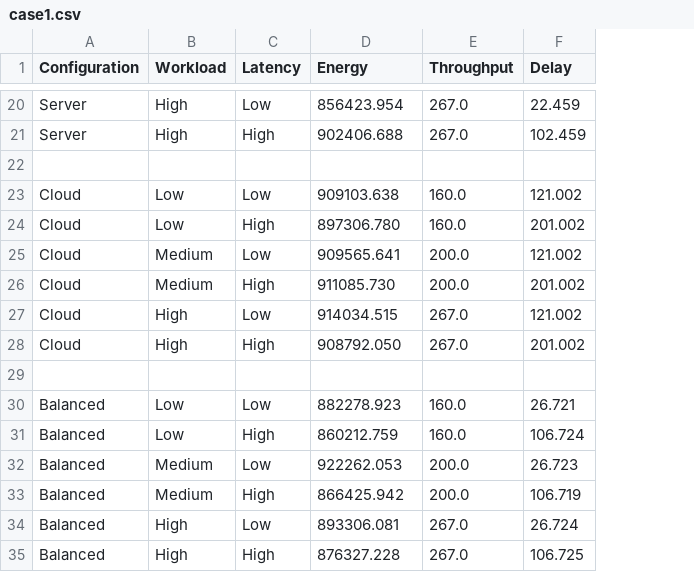
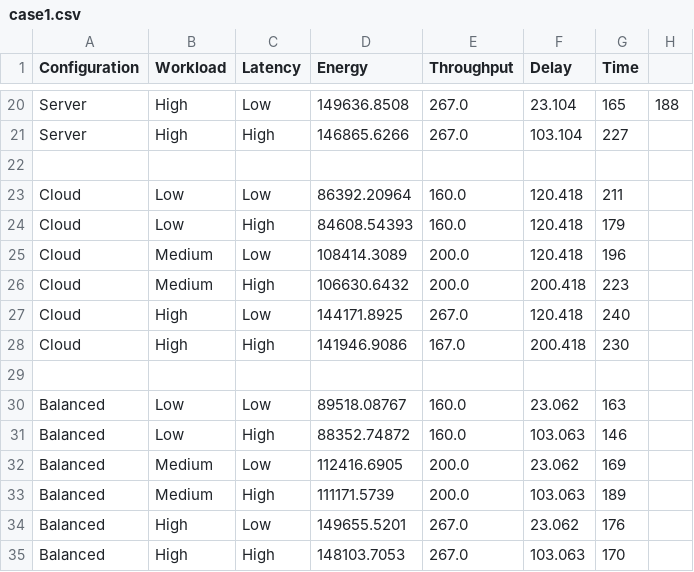
Before and after one commit to RyandeKlerk05/-Bachelor-Thesis-Plotting-energy-labels, a CSV file: plotting_data/case1.csv, drawn as a sheet; only a part is shown, gaps mark what is left out; the diff covers the shown part only; the diff names each change by its address in the sheet, - before the commit and + after, or states it on an @@ line.

```diff
--- a/plotting_data/case1.csv
+++ b/plotting_data/case1.csv
+column G (Time), rows 20-35: 165 | 227 |  | 211 | 179 | 196 | 223 | 240 | 230 |  | 163 | 146 | 169 | 189 | 176 | 170
+column H, row 20: 188
-D20 (Energy): 856423.954
+D20 (Energy): 149636.8508
-F20 (Delay): 22.459
+F20 (Delay): 23.104
-D21 (Energy): 902406.688
+D21 (Energy): 146865.6266
-F21 (Delay): 102.459
+F21 (Delay): 103.104
-D23 (Energy): 909103.638
+D23 (Energy): 86392.20964
-F23 (Delay): 121.002
+F23 (Delay): 120.418
-D24 (Energy): 897306.780
+D24 (Energy): 84608.54393
-F24 (Delay): 201.002
+F24 (Delay): 120.418
-D25 (Energy): 909565.641
+D25 (Energy): 108414.3089
-F25 (Delay): 121.002
+F25 (Delay): 120.418
-D26 (Energy): 911085.730
+D26 (Energy): 106630.6432
-F26 (Delay): 201.002
+F26 (Delay): 200.418
-D27 (Energy): 914034.515
+D27 (Energy): 144171.8925
-F27 (Delay): 121.002
+F27 (Delay): 120.418
-D28 (Energy): 908792.050
+D28 (Energy): 141946.9086
-E28 (Throughput): 267.0
+E28 (Throughput): 167.0
-F28 (Delay): 201.002
+F28 (Delay): 200.418
-D30 (Energy): 882278.923
+D30 (Energy): 89518.08767
-F30 (Delay): 26.721
+F30 (Delay): 23.062
-D31 (Energy): 860212.759
+D31 (Energy): 88352.74872
-F31 (Delay): 106.724
+F31 (Delay): 103.063
-D32 (Energy): 922262.053
+D32 (Energy): 112416.6905
-F32 (Delay): 26.723
+F32 (Delay): 23.062
-D33 (Energy): 866425.942
+D33 (Energy): 111171.5739
-F33 (Delay): 106.719
+F33 (Delay): 103.063
-D34 (Energy): 893306.081
+D34 (Energy): 149655.5201
-F34 (Delay): 26.724
+F34 (Delay): 23.062
-D35 (Energy): 876327.228
+D35 (Energy): 148103.7053
-F35 (Delay): 106.725
+F35 (Delay): 103.063
```
Also changed, not shown: 33 edited cells elsewhere in this file.
